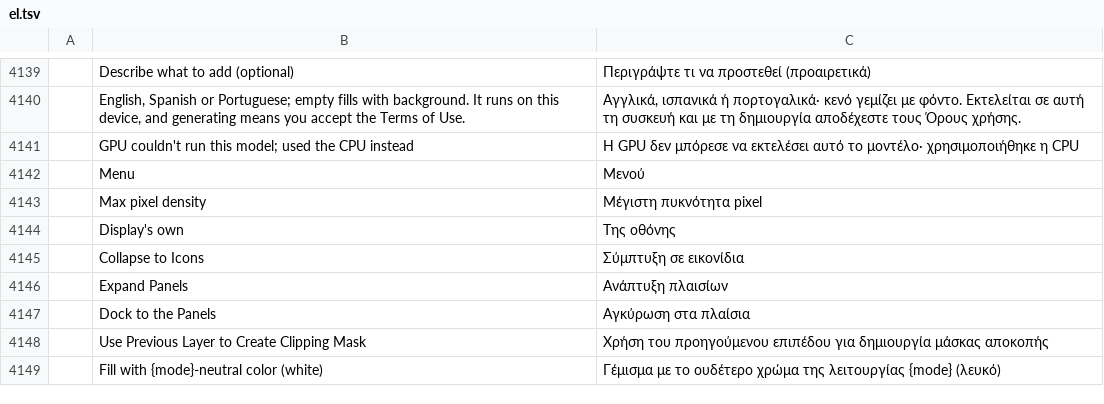
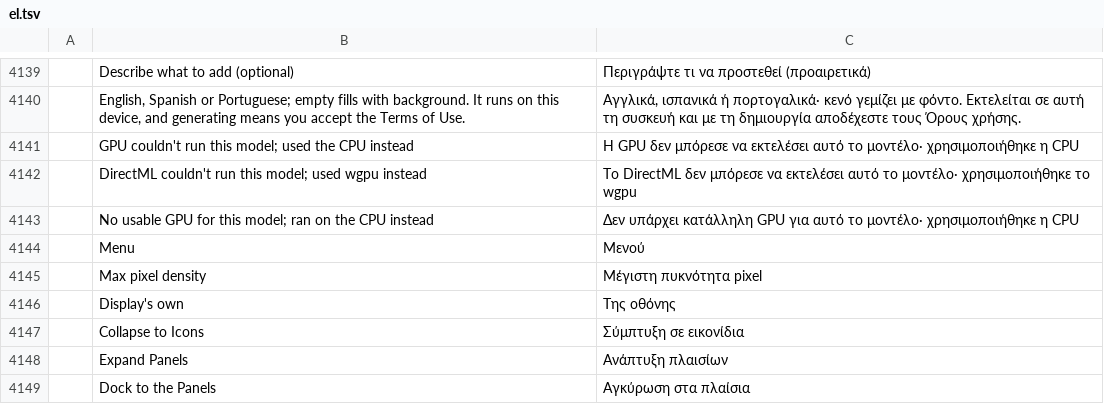
Before and after one commit to ChoqueCastroLD/capishot, a TSV file: crates/ui-egui/src/i18n/el.tsv, drawn as a sheet; only a part is shown, gaps mark what is left out; the shorter side is filled out with more unchanged rows; the diff names each change by its address in the sheet, - before the commit and + after, or states it on an @@ line.

```diff
--- a/crates/ui-egui/src/i18n/el.tsv
+++ b/crates/ui-egui/src/i18n/el.tsv
+row 4142:  | DirectML couldn't run this model; used wgpu instead | Το DirectML δεν μπόρεσε να εκτελέσει αυτό το μοντέλο· χρησιμοποιήθηκε το wgpu
+row 4143:  | No usable GPU for this model; ran on the CPU instead | Δεν υπάρχει κατάλληλη GPU για αυτό το μοντέλο· χρησιμοποιήθηκε η CPU
```
Also changed, not shown: crates/ui-egui/src/i18n/de.tsv, crates/ui-egui/src/i18n/id.tsv, 42 other files.
